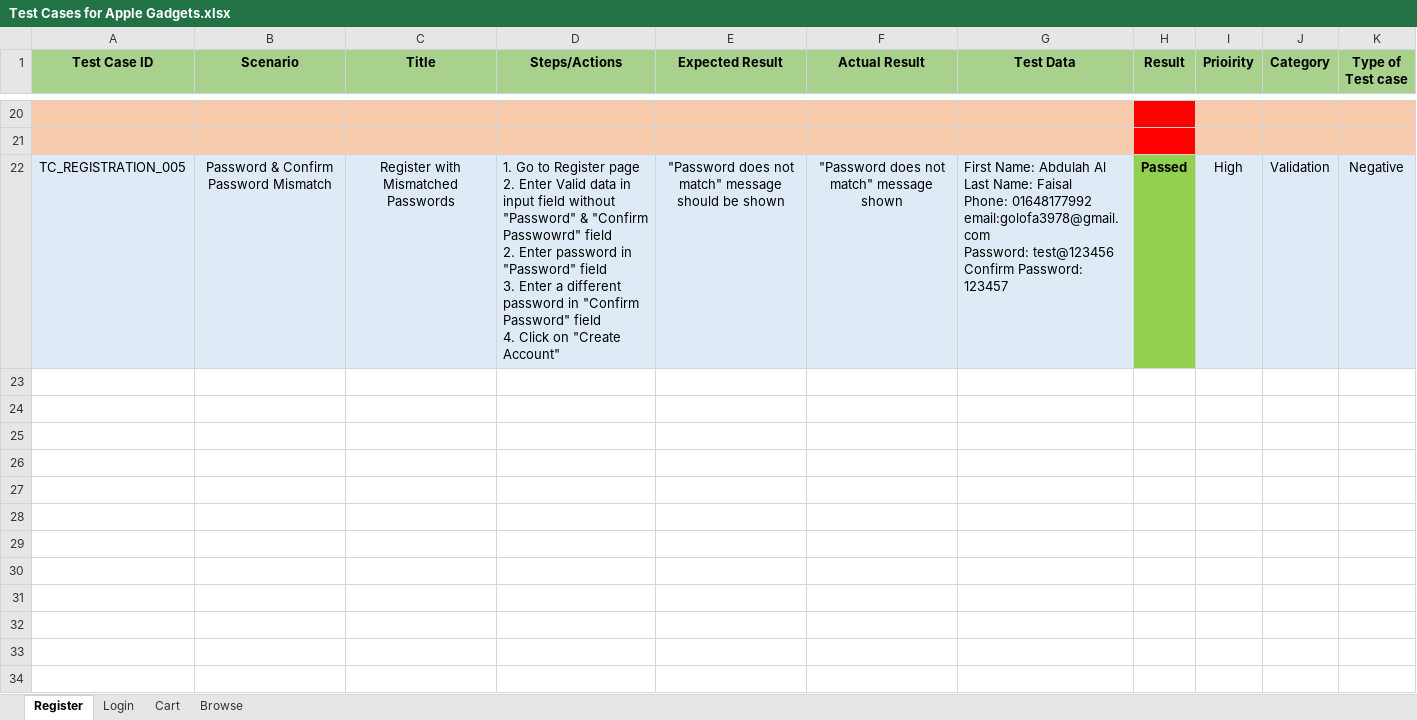
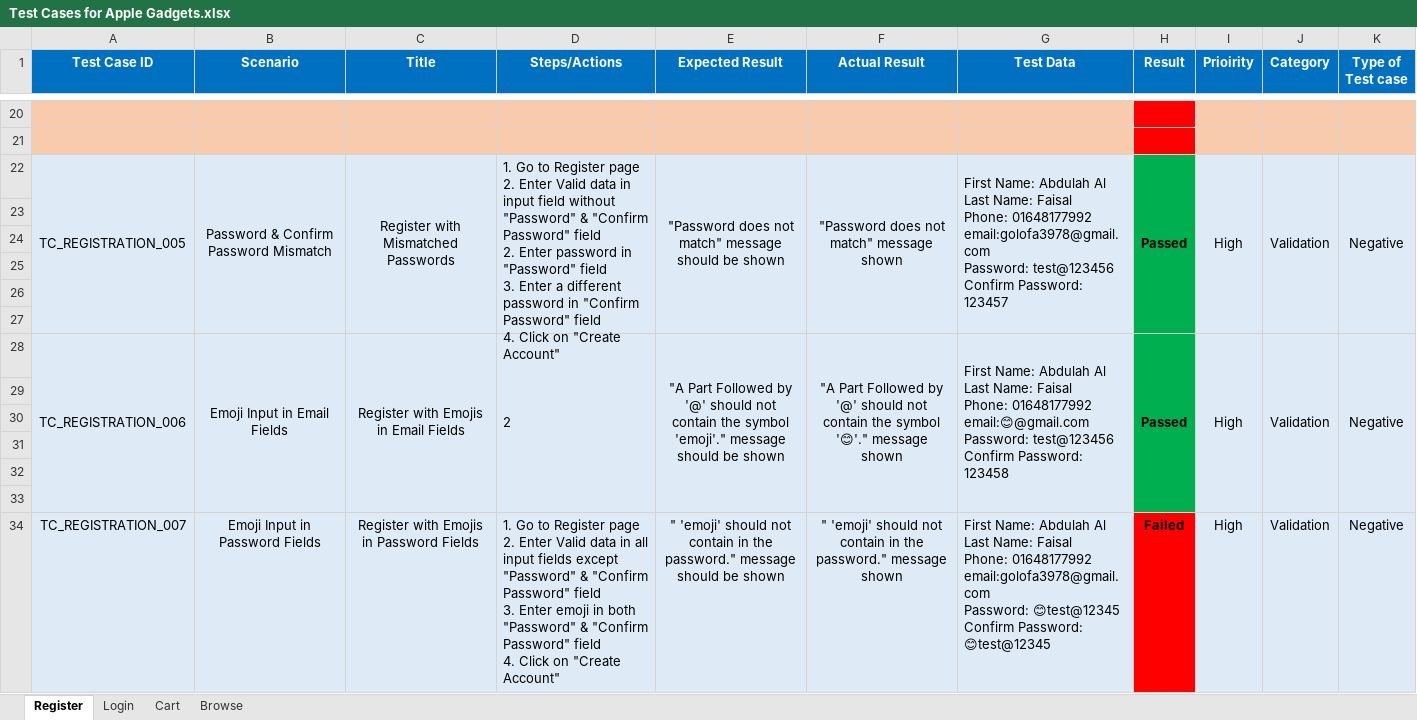
Before and after one commit to abdullahalfaisal/Sofware-Quality-and-Testing, an Excel workbook: Test Cases for Apple Gadgets.xlsx, sheet Register, drawn as a sheet; only a part is shown, gaps mark what is left out; values as stored, in another font and other column widths than the file's, no borders; ↵ is a line break in a cell; the diff covers the shown part only; the diff names each change by its address in the sheet, - before the commit and + after, or states it on an @@ line.

Commit message:
updated test cases

```diff
--- a/Test Cases for Apple Gadgets.xlsx (sheet Register)
+++ b/Test Cases for Apple Gadgets.xlsx (sheet Register)
@@ A1:K1 fill: #A9D18E → #0070C0, text colour: black → #FFFFFF @@
+A22:A27 merged
+B22:B27 merged
+C22:C27 merged
-D22 (Steps/Actions): …& "Confirm Passwowrd" field ↵ 2.…
+D22 (Steps/Actions): …& "Confirm Password" field ↵ 2.…
+D22:D27 merged
+E22:E27 merged
+F22:F27 merged
+G22:G27 merged
-H22 fill: #92D050
+H22 fill: #00B050
+H22:H27 merged
+I22:I27 merged
+J22:J27 merged
+K22:K27 merged
+row 23: (empty)
+row 24: (empty)
+row 25: (empty)
+row 26: (empty)
+row 27: (empty)
+row 28: TC_REGISTRATION_006 | Emoji Input in Email Fields | Register with Emojis in Email Fields | 2 | "A Part Followed by '@' should not contain the symbol 'emoji'." message should be shown | "A Part Followed by '@' should not contain the symbol '😊'." message shown | First Name: Abdulah Al ↵ Last Name: Faisal ↵ Phone: 01648177992 ↵ email:😊@gmail.com ↵ Password: test@123456 ↵ Confirm Password: 123458 | Passed | High | Validation | Negative
+row 29: (empty)
+row 30: (empty)
+row 31: (empty)
+row 32: (empty)
+row 33: (empty)
+row 34: TC_REGISTRATION_007 | Emoji Input in Password Fields | Register with Emojis in Password Fields | 1. Go to Register page ↵ 2. Enter Valid data in all input fields except "Password" & "Confirm Password" field ↵ 3. Enter emoji in both "Password" & "Confirm Password" field ↵ 4. Click on "Create Account" | " 'emoji' should not contain in the password." message should be shown | " 'emoji' should not contain in the password." message shown | First Name: Abdulah Al ↵ Last Name: Faisal ↵ Phone: 01648177992 ↵ email:golofa3978@gmail.com ↵ Password: 😊test@12345 ↵ Confirm Password: 😊test@12345 | Failed | High | Validation | Negative
```
Also changed, not shown: cell formats elsewhere in this sheet, sheet Browse, sheet Cart, sheet Login.
